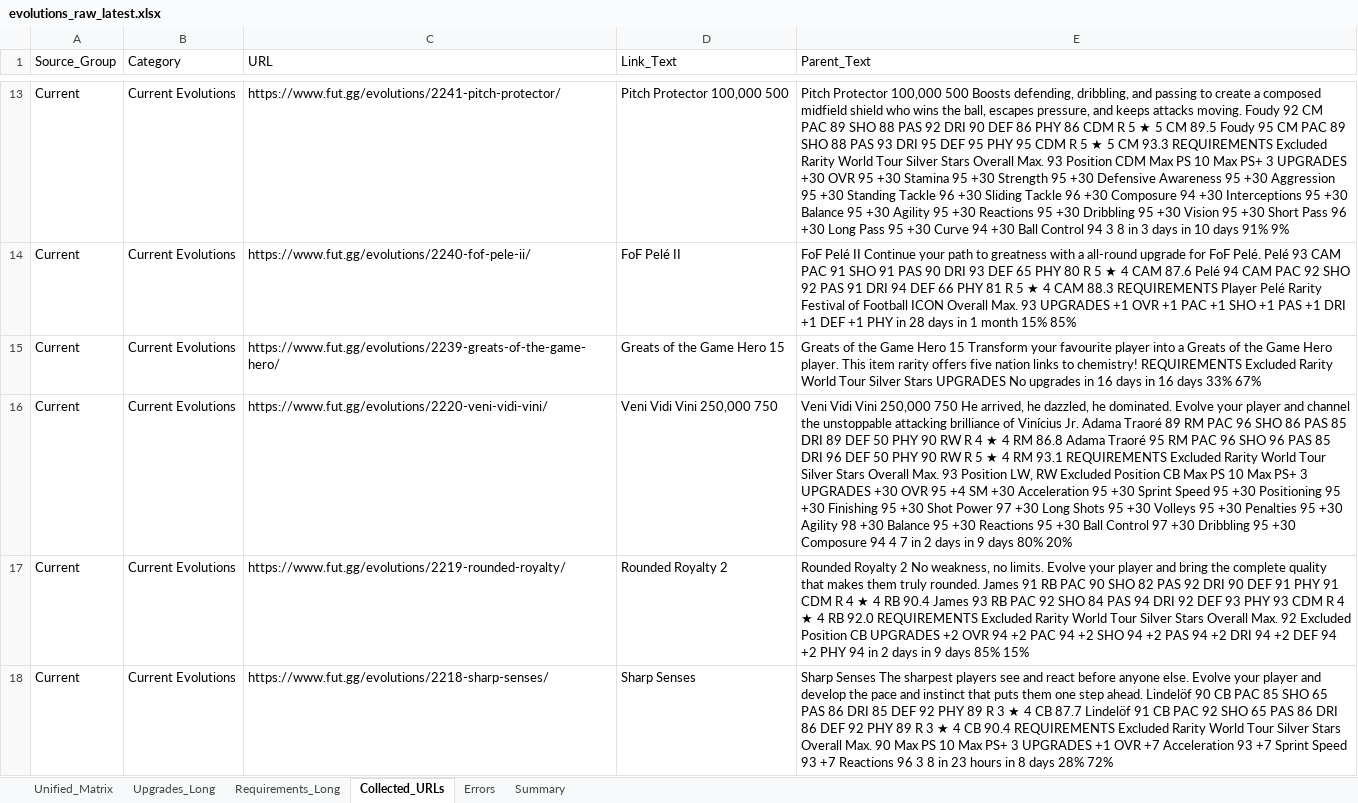
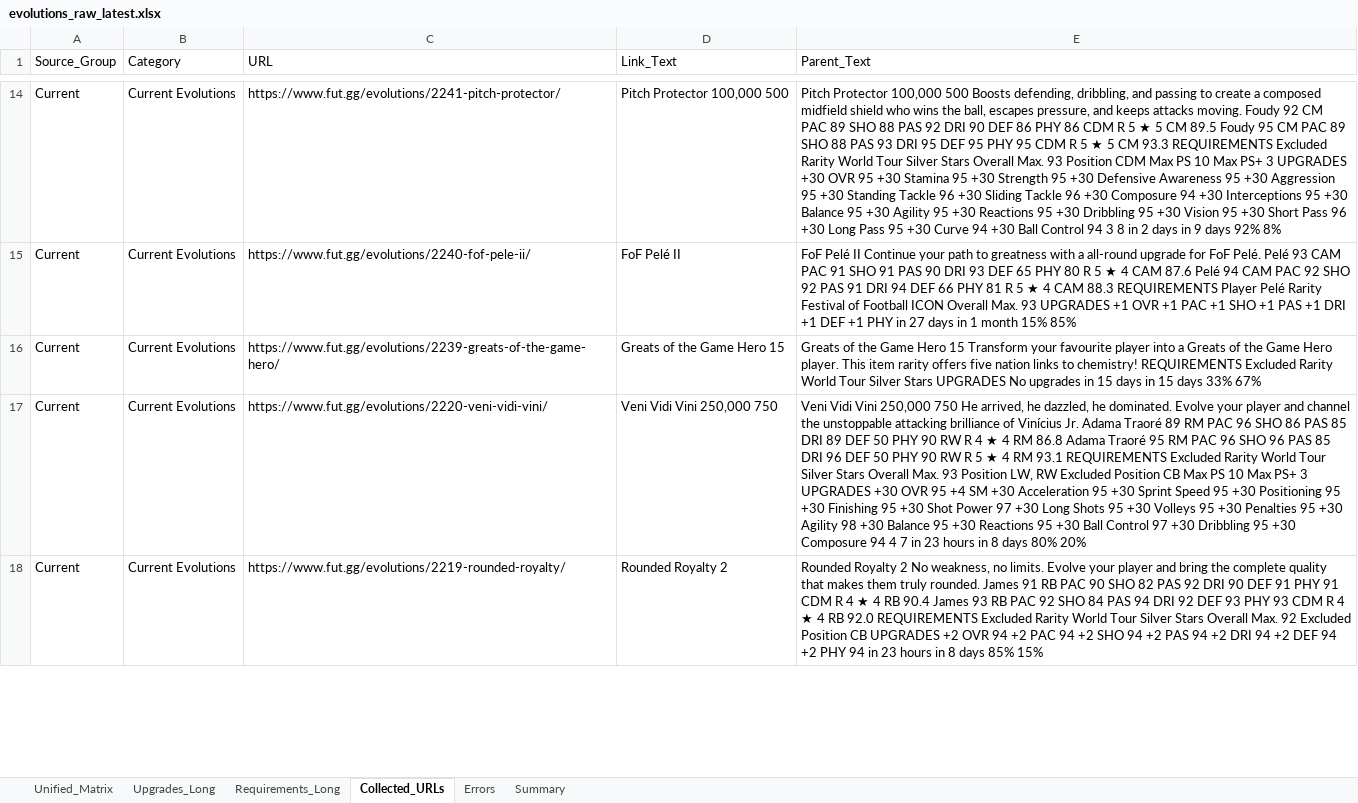
Before and after one commit to lemora87/futgg-objective-crawler, an Excel workbook: latest/evolutions_raw_latest.xlsx, sheet Collected_URLs, drawn as a sheet; only a part is shown, gaps mark what is left out; values as stored, in another font and other column widths than the file's, no borders; removed rows and columns are numbered as before the commit, all else as after; the diff covers the shown part only; the diff names each change by its address in the sheet, - before the commit and + after, or states it on an @@ line.

```diff
--- a/latest/evolutions_raw_latest.xlsx (sheet Collected_URLs)
+++ b/latest/evolutions_raw_latest.xlsx (sheet Collected_URLs)
-E14 (Parent_Text): …8 in 3 days in 10 days 91% 9%
+E14 (Parent_Text): …8 in 2 days in 9 days 92% 8%
-E15 (Parent_Text): …PHY in 28 days in…
+E15 (Parent_Text): …PHY in 27 days in…
-E16 (Parent_Text): …upgrades in 16 days in 16 days 33%…
+E16 (Parent_Text): …upgrades in 15 days in 15 days 33%…
-E17 (Parent_Text): …7 in 2 days in 9 days 80%…
+E17 (Parent_Text): …7 in 23 hours in 8 days 80%…
-E18 (Parent_Text): …94 in 2 days in 9 days 85%…
+E18 (Parent_Text): …94 in 23 hours in 8 days 85%…
-row 18: Current | Current Evolutions | https://www.fut.gg/evolutions/2218-sharp-senses/ | Sharp Senses | Sharp Senses The sharpest players see and react before anyone else. Evolve your player and develop the pace and instinct that puts them one step ahead. Lindelöf 90 CB PAC 85 SHO 65 PAS 86 DRI 85 DEF 92 PHY 89 R 3 ★ 4 CB 87.7 Lindelöf 91 CB PAC 92 SHO 65 PAS 86 DRI 86 DEF 92 PHY 89 R 3 ★ 4 CB 90.4 REQUIREMENTS Excluded Rarity World Tour Silver Stars Overall Max. 90 Max PS 10 Max PS+ 3 UPGRADES +1 OVR +7 Acceleration 93 +7 Sprint Speed 93 +7 Reactions 96 3 8 in 23 hours in 8 days 28% 72%
```
Also changed, not shown: 3 added rows and 56 edited cells elsewhere in this sheet, sheet Unified_Matrix, sheet Requirements_Long, sheet Upgrades_Long, sheet Summary, latest/evolutions_analysis_latest.xlsx.
